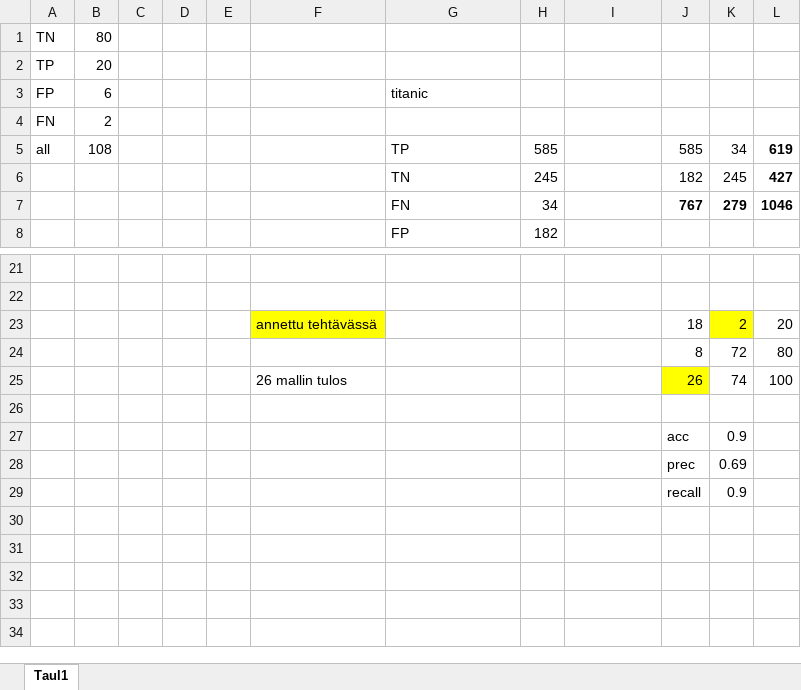
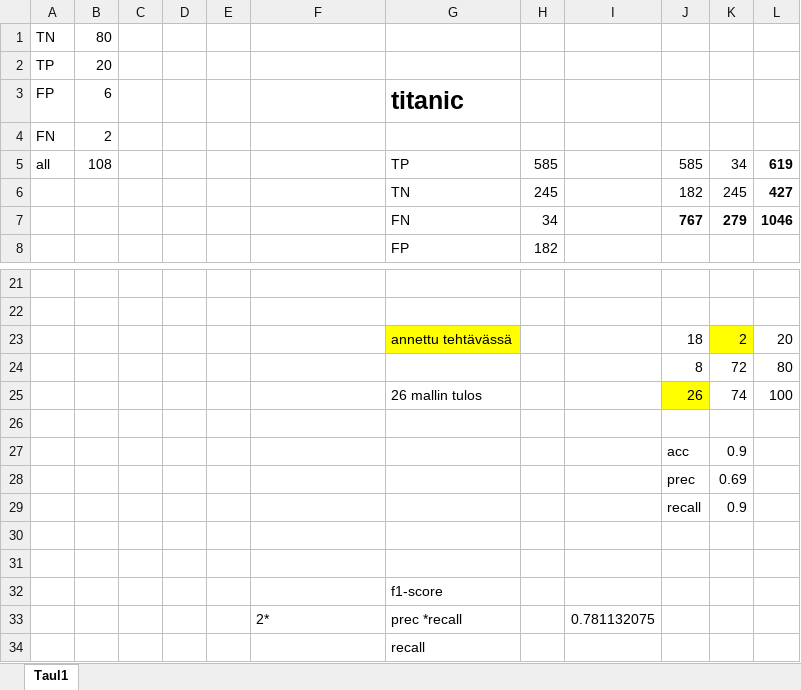
Before and after one commit to juskui/ppuu, an Excel workbook: sekaannusmatriisi.xlsx, sheet Taul1, drawn as a sheet; only a part is shown, gaps mark what is left out; values as stored, in another font and other column widths than the file's, no borders; the diff names each change by its address in the sheet, - before the commit and + after, or states it on an @@ line.

Commit message:
harjoitus jatkuu

```diff
--- a/sekaannusmatriisi.xlsx (sheet Taul1)
+++ b/sekaannusmatriisi.xlsx (sheet Taul1)
-G3 bold: off
+G3 bold: on, text size: larger
-F23: annettu tehtävässä
+F23: (empty)
-F23 fill: #FFFF00
+F23 fill: none
-G23: (empty)
+G23: annettu tehtävässä
-G23 fill: none
+G23 fill: #FFFF00
-F25: 26 mallin tulos
+F25: (empty)
-G25: (empty)
+G25: 26 mallin tulos
+row 30: (empty)
+row 31: (empty)
+row 32:  |  |  |  |  |  | f1-score
+row 33:  |  |  |  |  | 2* | prec *recall |  | 0.781132075
+row 34:  |  |  |  |  |  | recall
```
